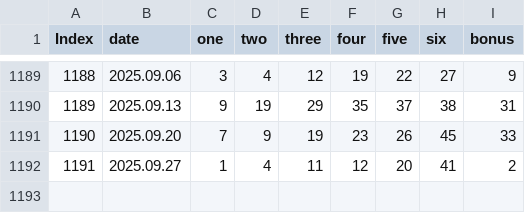
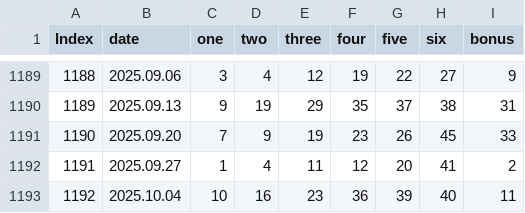
Before and after one commit to BTBIIT/lottery, a CSV file: data/lottoDB.csv, drawn as a sheet; only a part is shown, gaps mark what is left out.

Commit message:
lottoDB.csv 업데이트

```diff
--- a/data/lottoDB.csv
+++ b/data/lottoDB.csv
@@ -1192 +1192,2 @@ Index,date,one,two,three,four,five,six,bonus
 1191,2025.09.27,1,4,11,12,20,41,2
+1192,2025.10.04,10,16,23,36,39,40,11
```
